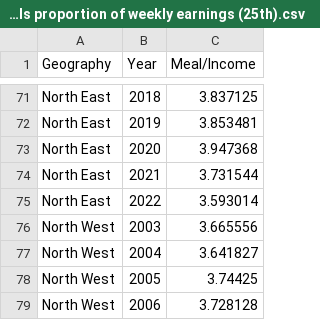
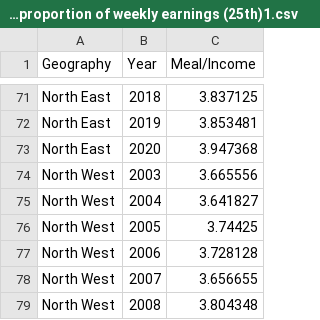
Before and after one commit to chandt99/chandt99.github.io, a CSV file: School meals proportion of weekly earnings (25th)1.csv (was School meals proportion of weekly earnings (25th).csv), drawn as a sheet; only a part is shown, gaps mark what is left out; the shorter side is filled out with more unchanged rows; the diff names each change by its address in the sheet, - before the commit and + after, or states it on an @@ line.

Commit message:
Update and rename School meals proportion of weekly earnings (25th).csv to School meals proportion of weekly earnings (25th)1.csv

```diff
--- a/School meals proportion of weekly earnings (25th).csv
+++ b/School meals proportion of weekly earnings (25th)1.csv
-row 74: North East | 2021 | 3.731544
-row 75: North East | 2022 | 3.593014
```
